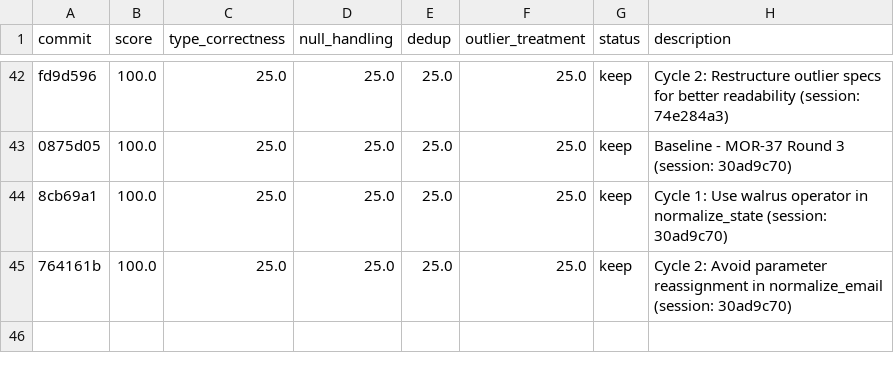
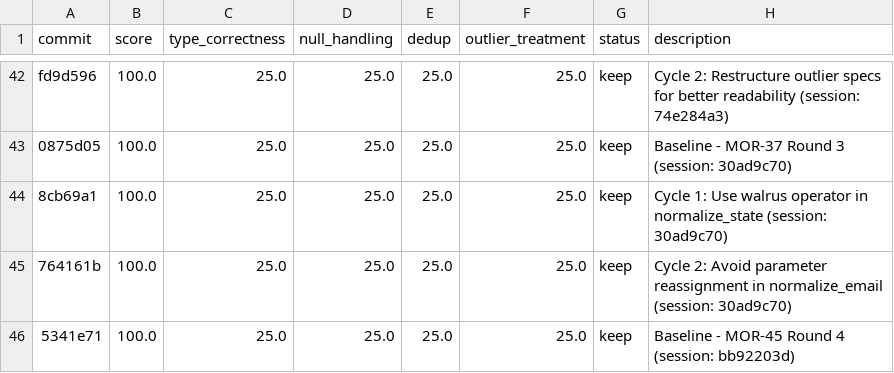
Before and after one commit to bmaguiraz/autoresearcher, a TSV file: experiments/03-data-cleaning/results.tsv, drawn as a sheet; only a part is shown, gaps mark what is left out; the diff names each change by its address in the sheet, - before the commit and + after, or states it on an @@ line.

```diff
--- a/experiments/03-data-cleaning/results.tsv
+++ b/experiments/03-data-cleaning/results.tsv
+row 46: 5341e71 | 100.0 | 25.0 | 25.0 | 25.0 | 25.0 | keep | Baseline - MOR-45 Round 4 (session: bb92203d)
```
